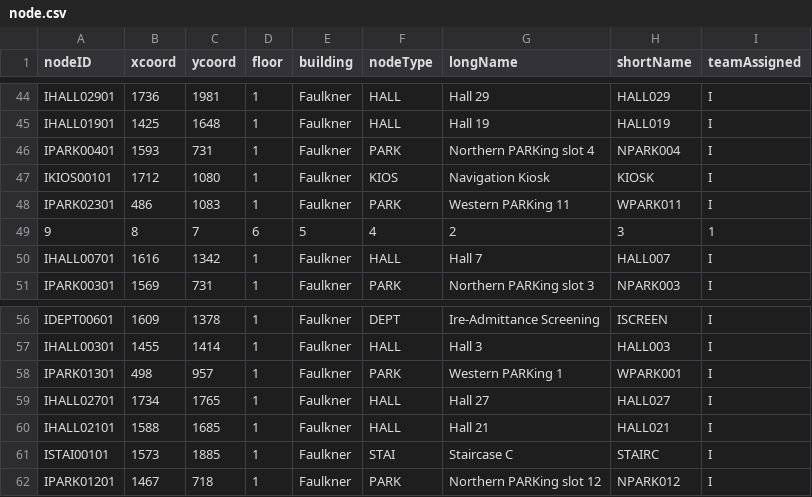
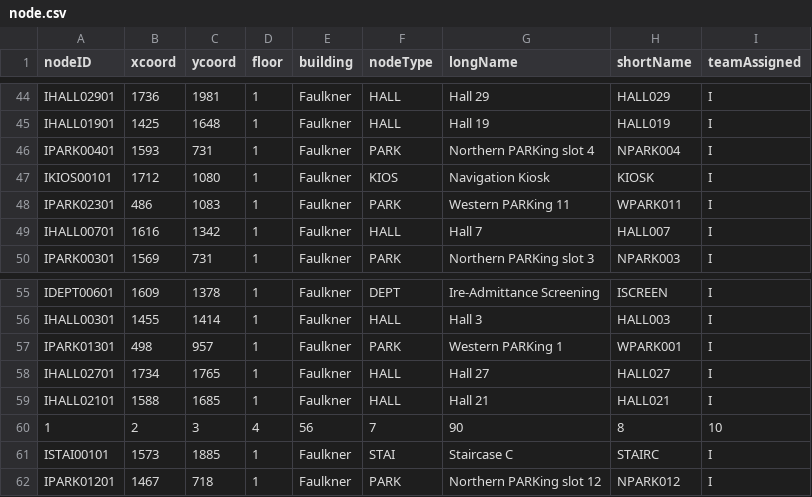
Before and after one commit to CS3733-C21-Team-I/SimpleNavigationApp, a CSV file: node.csv, drawn as a sheet; only a part is shown, gaps mark what is left out.

Commit message:
delete button for node table

```diff
--- a/node.csv
+++ b/node.csv
@@ -48,3 +48,2 @@ IKIOS00101,1712,1080,1,Faulkner,KIOS,Navigation Kiosk,KIOSK,I
 IPARK02301,486,1083,1,Faulkner,PARK,Western PARKing 11,WPARK011,I
-9,8,7,6,5,4,2,3,1
 IHALL00701,1616,1342,1,Faulkner,HALL,Hall 7,HALL007,I
@@ -60,2 +59,3 @@ IHALL02701,1734,1765,1,Faulkner,HALL,Hall 27,HALL027,I
 IHALL02101,1588,1685,1,Faulkner,HALL,Hall 21,HALL021,I
+1,2,3,4,56,7,90,8,10
 ISTAI00101,1573,1885,1,Faulkner,STAI,Staircase C,STAIRC,I
```
Also changed, not shown: 1 other file.
